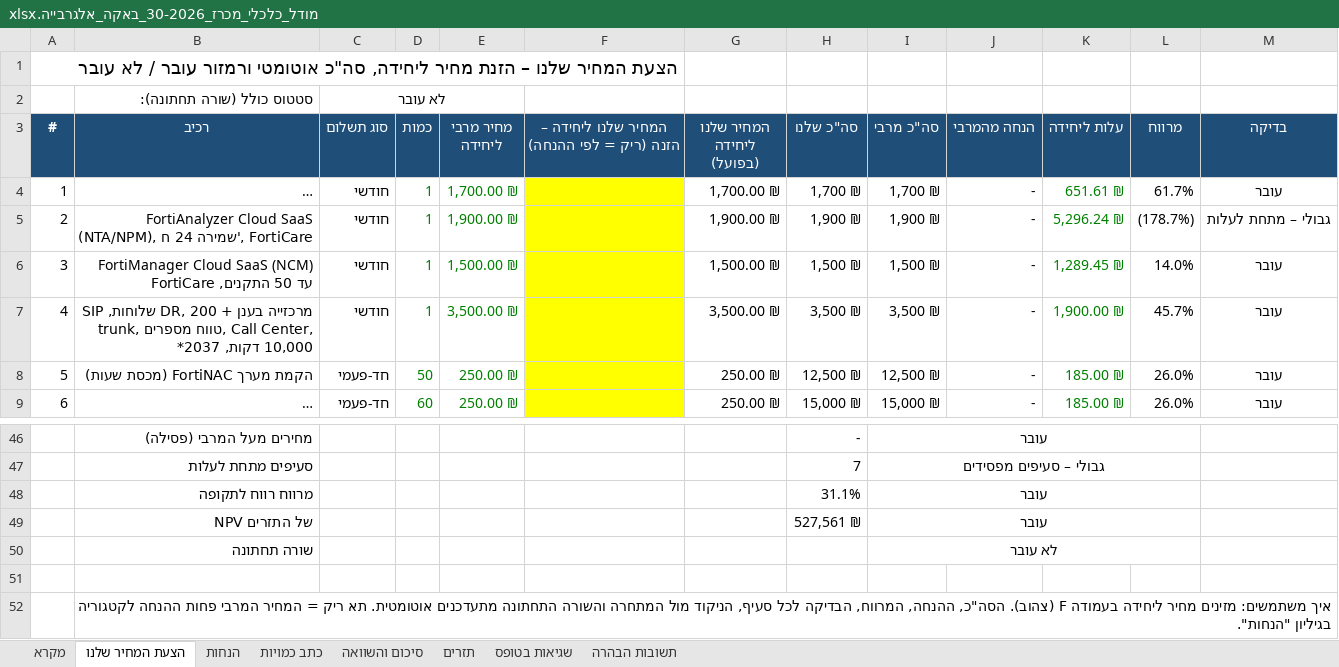
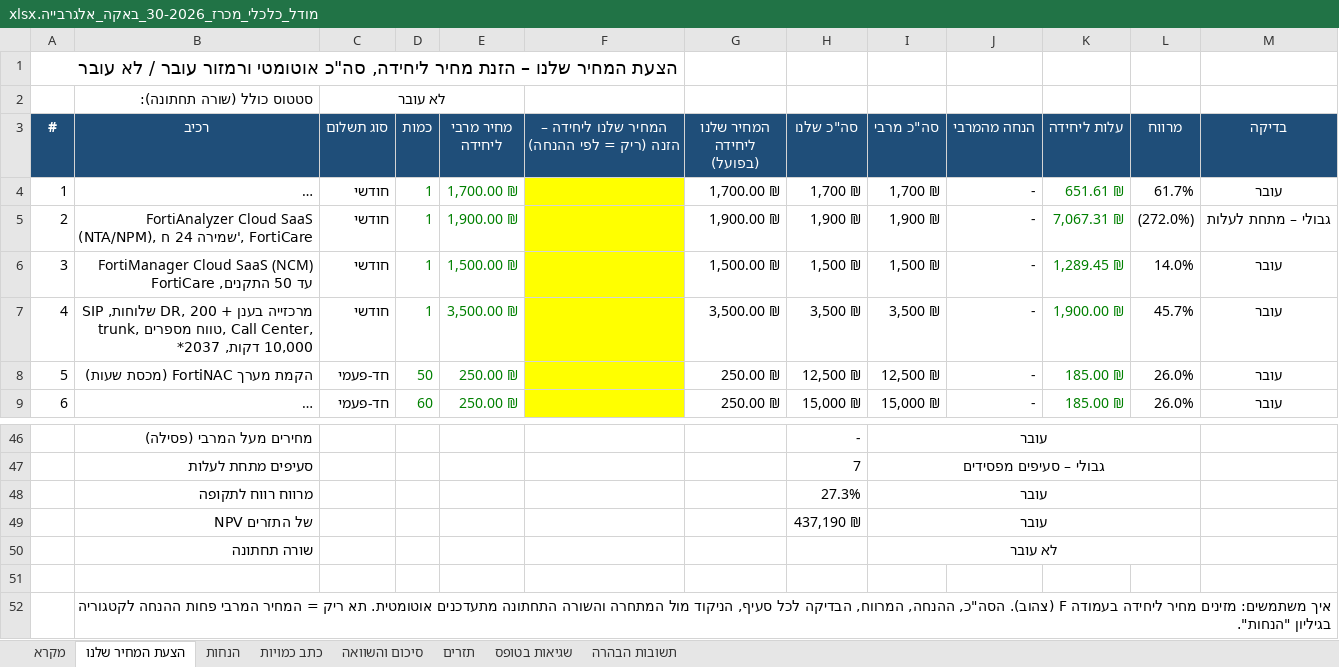
Before and after one commit to itamaraaf-glitch/notification-system-fix, an Excel workbook: tenders/analysis/2026-baqa-30/מודל_כלכלי_מכרז_30-2026_באקה_אלגרבייה.xlsx, sheet הצעת המחיר שלנו, drawn as a sheet; only a part is shown, gaps mark what is left out; long unchanged cells end in …; values as stored, in another font and other column widths than the file's, no borders; conditional formats not drawn; the diff names each change by its address in the sheet, - before the commit and + after, or states it on an @@ line.

```diff
--- a/tenders/analysis/2026-baqa-30/מודל_כלכלי_מכרז_30-2026_באקה_אלגרבייה.xlsx (sheet הצעת המחיר שלנו)
+++ b/tenders/analysis/2026-baqa-30/מודל_כלכלי_מכרז_30-2026_באקה_אלגרבייה.xlsx (sheet הצעת המחיר שלנו)
-K5 (עלות ליחידה): 5,296.24 ₪
+K5 (עלות ליחידה): 7,067.31 ₪
-L5 (מרווח): (178.7%)
+L5 (מרווח): (272.0%)
-H48 (סה"כ שלנו): 31.1%
+H48 (סה"כ שלנו): 27.3%
-H49 (סה"כ שלנו): 527,561 ₪
+H49 (סה"כ שלנו): 437,190 ₪
```
Also changed, not shown: sheet תזרים, sheet סיכום והשוואה, sheet כתב כמויות, 2 other files.
